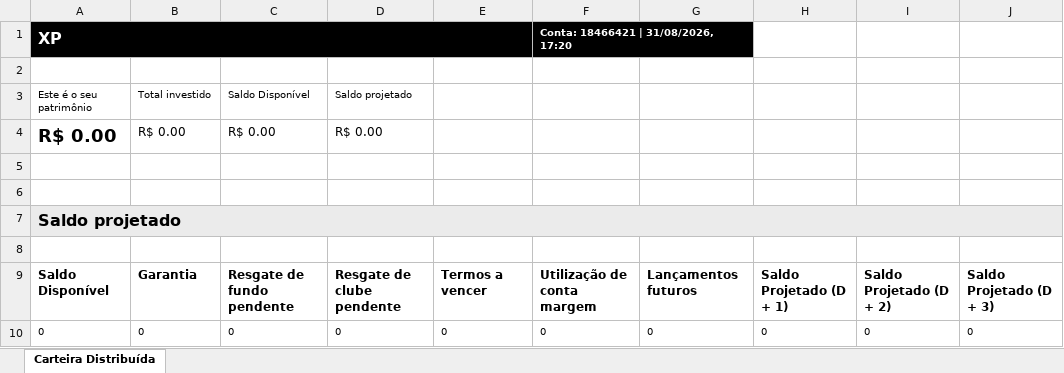
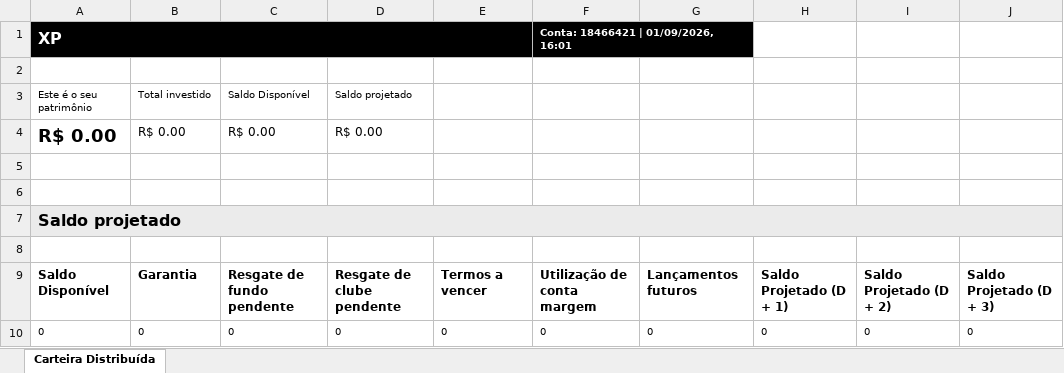
Before and after one commit to AloacaoMWealth/tesourariasementestropical, an Excel workbook: data/positions/Posição Consolidada - 18466421.xlsx, sheet Carteira Distribuída, drawn as a sheet; only a part is shown; values as stored, in another font and other column widths than the file's, no borders; the diff names each change by its address in the sheet, - before the commit and + after, or states it on an @@ line.

```diff
--- a/data/positions/Posição Consolidada - 18466421.xlsx (sheet Carteira Distribuída)
+++ b/data/positions/Posição Consolidada - 18466421.xlsx (sheet Carteira Distribuída)
-F1: Conta: 18466421 | 31/08/2026, 17:20
+F1: Conta: 18466421 | 01/09/2026, 16:01
```
Also changed, not shown: 1 other file.
